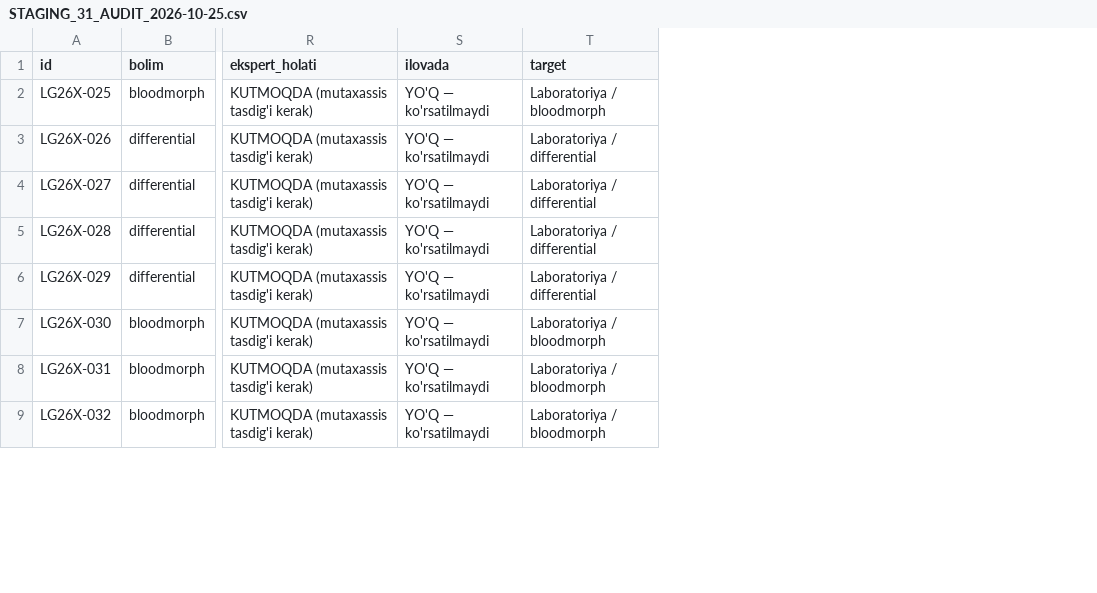
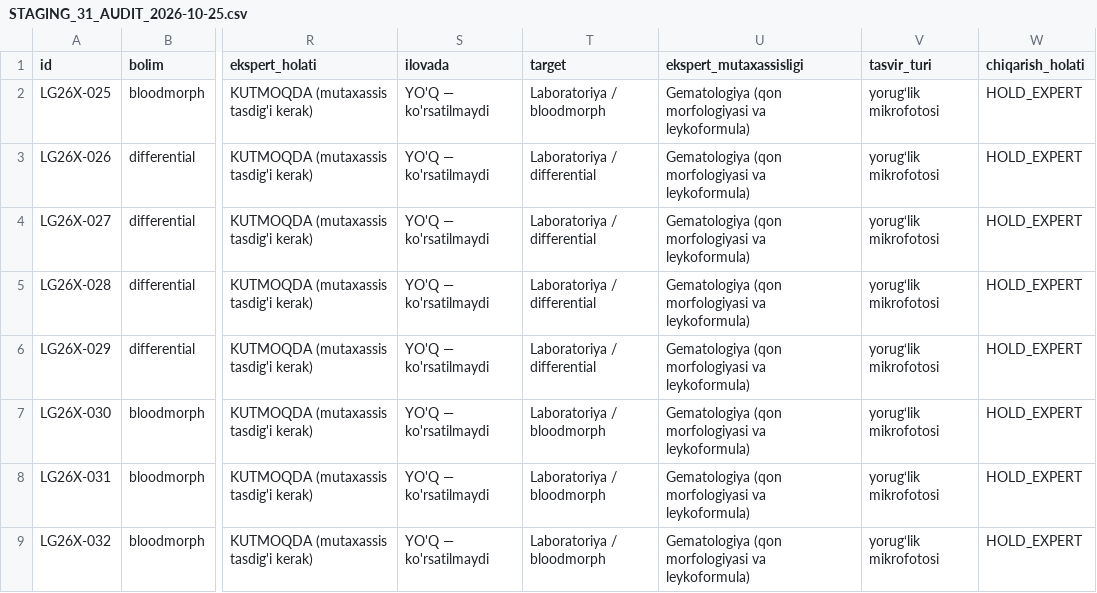
Before and after one commit to davlatsudekspert/LabGuide, a CSV file: docs/image_staging/STAGING_31_AUDIT_2026-10-25.csv, drawn as a sheet; only a part is shown, gaps mark what is left out; the diff names each change by its address in the sheet, - before the commit and + after, or states it on an @@ line.

```diff
--- a/docs/image_staging/STAGING_31_AUDIT_2026-10-25.csv
+++ b/docs/image_staging/STAGING_31_AUDIT_2026-10-25.csv
+column U (ekspert_mutaxassisligi), rows 2-9: all Gematologiya (qon morfologiyasi va leykoformula)
+column V (tasvir_turi), rows 2-9: all yorug‘lik mikrofotosi
+column W (chiqarish_holati), rows 2-9: all HOLD_EXPERT
```
Also changed, not shown: 10 other files.
